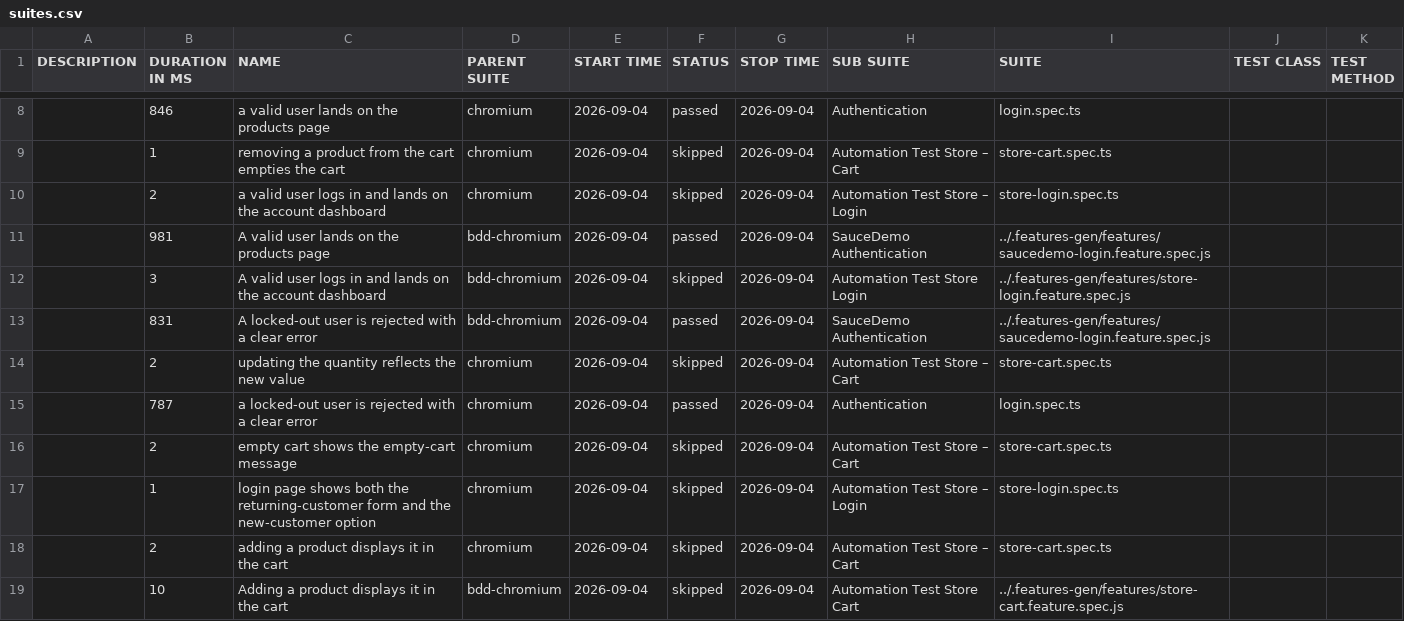
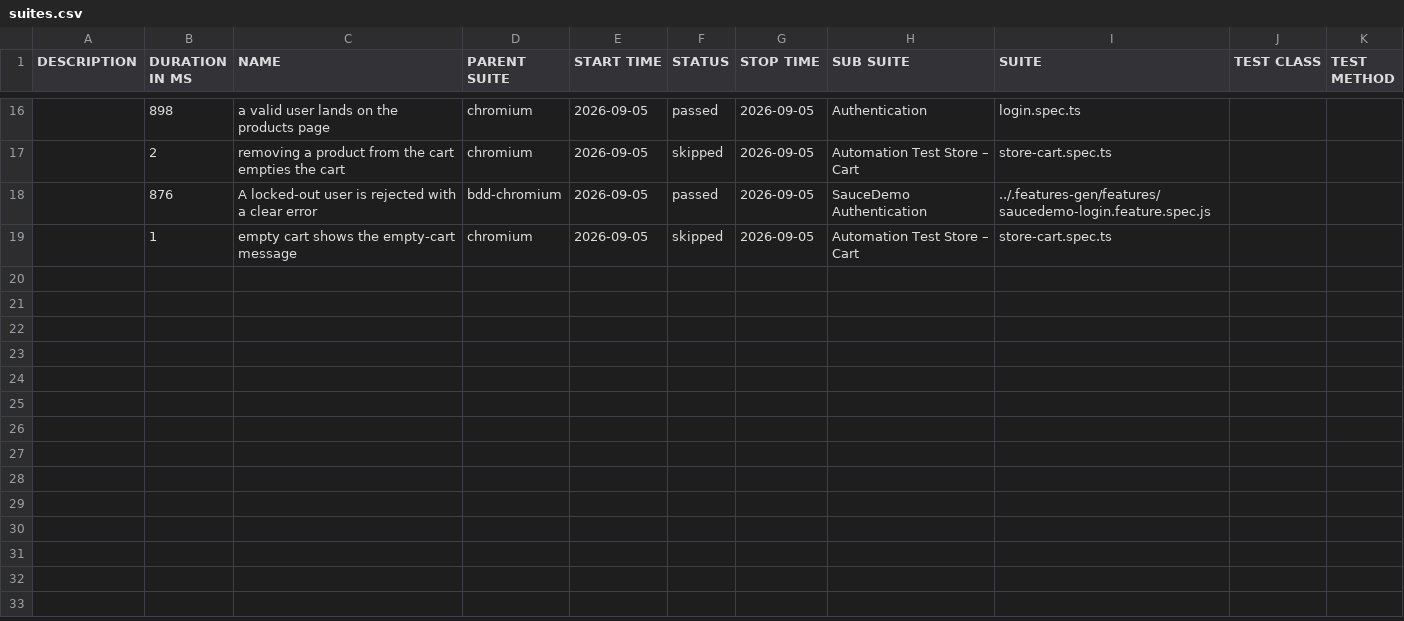
Before and after one commit to Cacheater/playwright-e2e-framework, a CSV file: data/suites.csv, drawn as a sheet; only a part is shown, gaps mark what is left out; the diff covers the shown part only.

```diff
--- a/data/suites.csv
+++ b/data/suites.csv
@@ -8,12 +16,4 @@
-"","846","a valid user lands on the products page","chromium","2026-09-04","passed","2026-09-04","Authentication","login.spec.ts","",""
-"","1","removing a product from the cart empties the cart","chromium","2026-09-04","skipped","2026-09-04","Automation Test Store – Cart","store-cart.spec.ts","",""
-"","2","a valid user logs in and lands on the account dashboard","chromium","2026-09-04","skipped","2026-09-04","Automation Test Store – Login","store-login.spec.ts","",""
-"","981","A valid user lands on the products page","bdd-chromium","2026-09-04","passed","2026-09-04","SauceDemo Authentication","../.features-gen/features/saucedemo-login.feature.spec.js","",""
-"","3","A valid user logs in and lands on the account dashboard","bdd-chromium","2026-09-04","skipped","2026-09-04","Automation Test Store Login","../.features-gen/features/store-login.feature.spec.js","",""
-"","831","A locked-out user is rejected with a clear error","bdd-chromium","2026-09-04","passed","2026-09-04","SauceDemo Authentication","../.features-gen/features/saucedemo-login.feature.spec.js","",""
-"","2","updating the quantity reflects the new value","chromium","2026-09-04","skipped","2026-09-04","Automation Test Store – Cart","store-cart.spec.ts","",""
-"","787","a locked-out user is rejected with a clear error","chromium","2026-09-04","passed","2026-09-04","Authentication","login.spec.ts","",""
-"","2","empty cart shows the empty-cart message","chromium","2026-09-04","skipped","2026-09-04","Automation Test Store – Cart","store-cart.spec.ts","",""
-"","1","login page shows both the returning-customer form and the new-customer option","chromium","2026-09-04","skipped","2026-09-04","Automation Test Store – Login","store-login.spec.ts","",""
-"","2","adding a product displays it in the cart","chromium","2026-09-04","skipped","2026-09-04","Automation Test Store – Cart","store-cart.spec.ts","",""
-"","10","Adding a product displays it in the cart","bdd-chromium","2026-09-04","skipped","2026-09-04","Automation Test Store Cart","../.features-gen/features/store-cart.feature.spec.js","",""
+"","898","a valid user lands on the products page","chromium","2026-09-05","passed","2026-09-05","Authentication","login.spec.ts","",""
+"","2","removing a product from the cart empties the cart","chromium","2026-09-05","skipped","2026-09-05","Automation Test Store – Cart","store-cart.spec.ts","",""
+"","876","A locked-out user is rejected with a clear error","bdd-chromium","2026-09-05","passed","2026-09-05","SauceDemo Authentication","../.features-gen/features/saucedemo-login.feature.spec.js","",""
+"","1","empty cart shows the empty-cart message","chromium","2026-09-05","skipped","2026-09-05","Automation Test Store – Cart","store-cart.spec.ts","",""
```
Also changed, not shown: 8 added rows and 24 edited cells elsewhere in this file, 50 other files.
